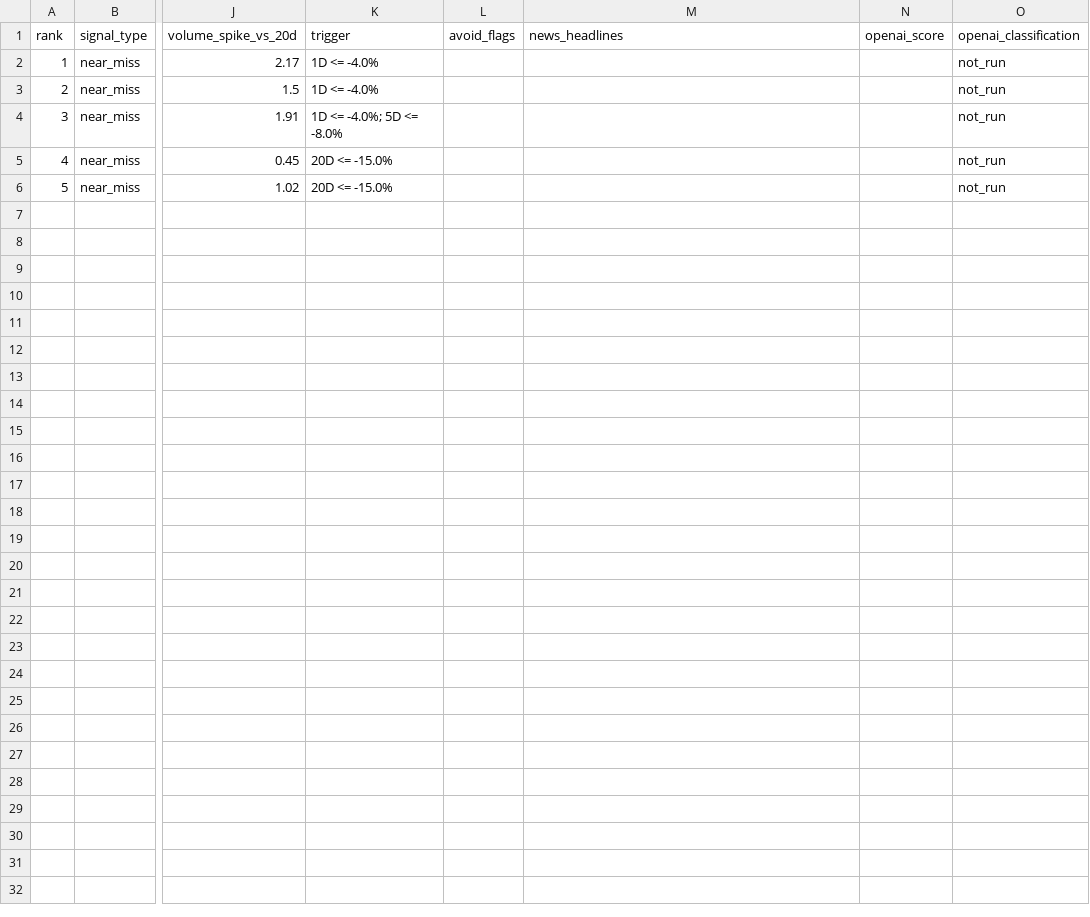
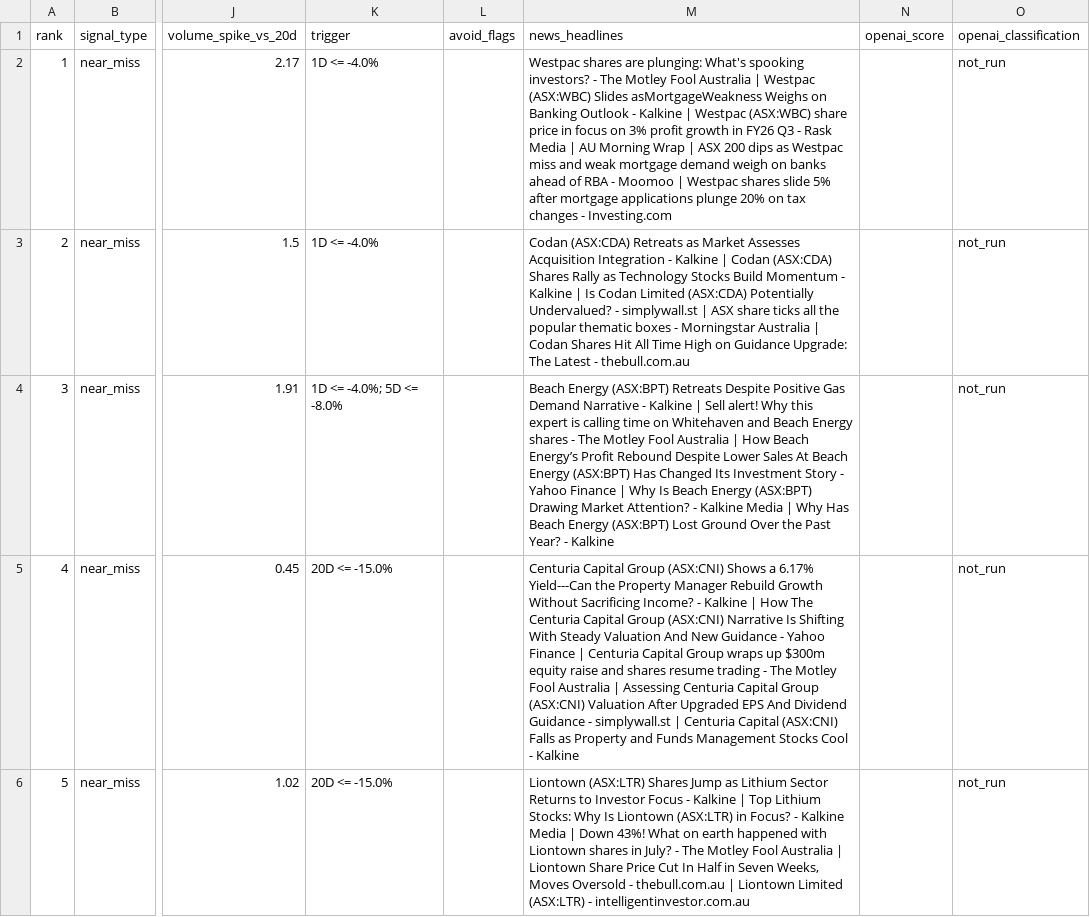
Before and after one commit to balkissoc/contrarian-investing-monitor, a CSV file: reports/latest_near_misses.csv, drawn as a sheet; only a part is shown, gaps mark what is left out; the diff names each change by its address in the sheet, - before the commit and + after, or states it on an @@ line.

```diff
--- a/reports/latest_near_misses.csv
+++ b/reports/latest_near_misses.csv
-M2 (news_headlines): (empty)
+M2 (news_headlines): Westpac shares are plunging: What's spooking investors? - The Motley Fool Australia | Westpac (ASX:WBC) Slides asMortgageWeakness Weighs on Banking Outlook - Kalkine | Westpac (ASX:WBC) share price in focus on 3% profit growth in FY26 Q3 - Rask Media | AU Morning Wrap | ASX 200 dips as Westpac miss and weak mortgage demand weigh on banks ahead of RBA - Moomoo | Westpac shares slide 5% after mortgage applications plunge 20% on tax changes - Investing.com
-M3 (news_headlines): (empty)
+M3 (news_headlines): Codan (ASX:CDA) Retreats as Market Assesses Acquisition Integration - Kalkine | Codan (ASX:CDA) Shares Rally as Technology Stocks Build Momentum - Kalkine | Is Codan Limited (ASX:CDA) Potentially Undervalued? - simplywall.st | ASX share ticks all the popular thematic boxes - Morningstar Australia | Codan Shares Hit All Time High on Guidance Upgrade: The Latest - thebull.com.au
-M4 (news_headlines): (empty)
+M4 (news_headlines): Beach Energy (ASX:BPT) Retreats Despite Positive Gas Demand Narrative - Kalkine | Sell alert! Why this expert is calling time on Whitehaven and Beach Energy shares - The Motley Fool Australia | How Beach Energy’s Profit Rebound Despite Lower Sales At Beach Energy (ASX:BPT) Has Changed Its Investment Story - Yahoo Finance | Why Is Beach Energy (ASX:BPT) Drawing Market Attention? - Kalkine Media | Why Has Beach Energy (ASX:BPT) Lost Ground Over the Past Year? - Kalkine
-M5 (news_headlines): (empty)
+M5 (news_headlines): Centuria Capital Group (ASX:CNI) Shows a 6.17% Yield---Can the Property Manager Rebuild Growth Without Sacrificing Income? - Kalkine | How The Centuria Capital Group (ASX:CNI) Narrative Is Shifting With Steady Valuation And New Guidance - Yahoo Finance | Centuria Capital Group wraps up $300m equity raise and shares resume trading - The Motley Fool Australia | Assessing Centuria Capital Group (ASX:CNI) Valuation After Upgraded EPS And Dividend Guidance - simplywall.st | Centuria Capital (ASX:CNI) Falls as Property and Funds Management Stocks Cool - Kalkine
-M6 (news_headlines): (empty)
+M6 (news_headlines): Liontown (ASX:LTR) Shares Jump as Lithium Sector Returns to Investor Focus - Kalkine | Top Lithium Stocks: Why Is Liontown (ASX:LTR) in Focus? - Kalkine Media | Down 43%! What on earth happened with Liontown shares in July? - The Motley Fool Australia | Liontown Share Price Cut In Half in Seven Weeks, Moves Oversold - thebull.com.au | Liontown Limited (ASX:LTR) - intelligentinvestor.com.au
```
Also changed, not shown: reports/contrarian_candidates_2026-08-10.csv, reports/latest_candidates.csv, 3 other files.
